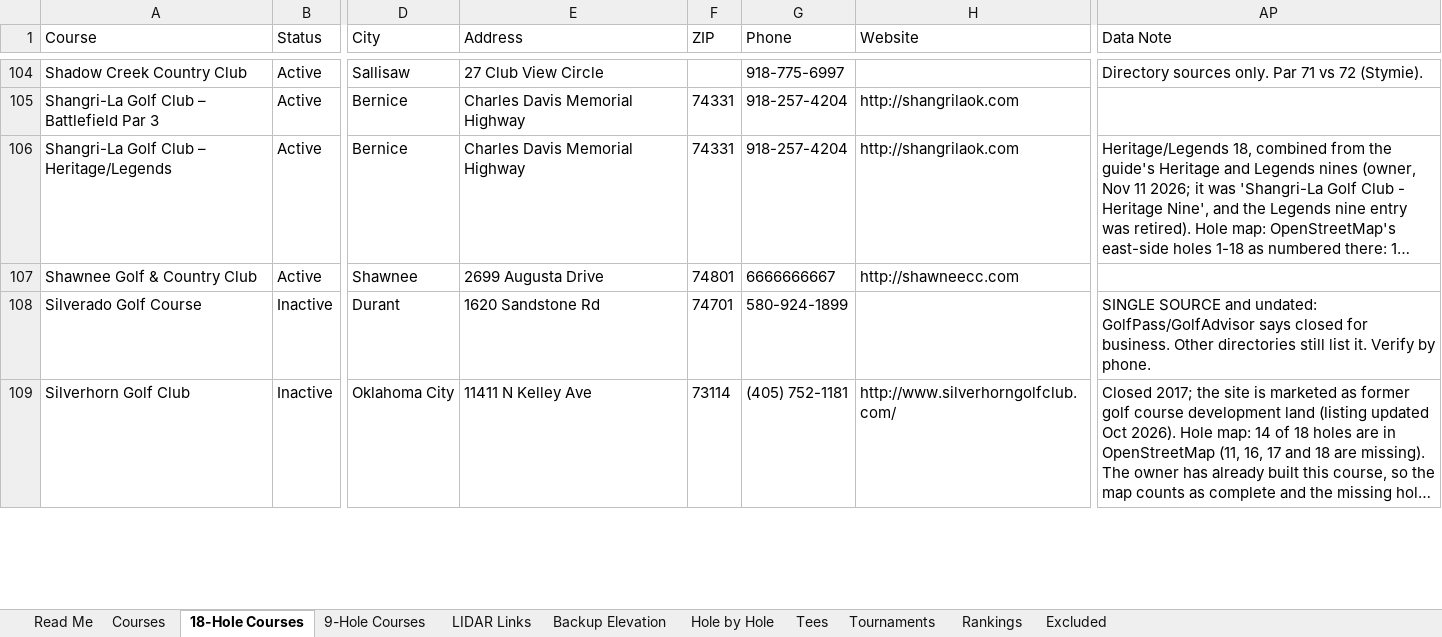
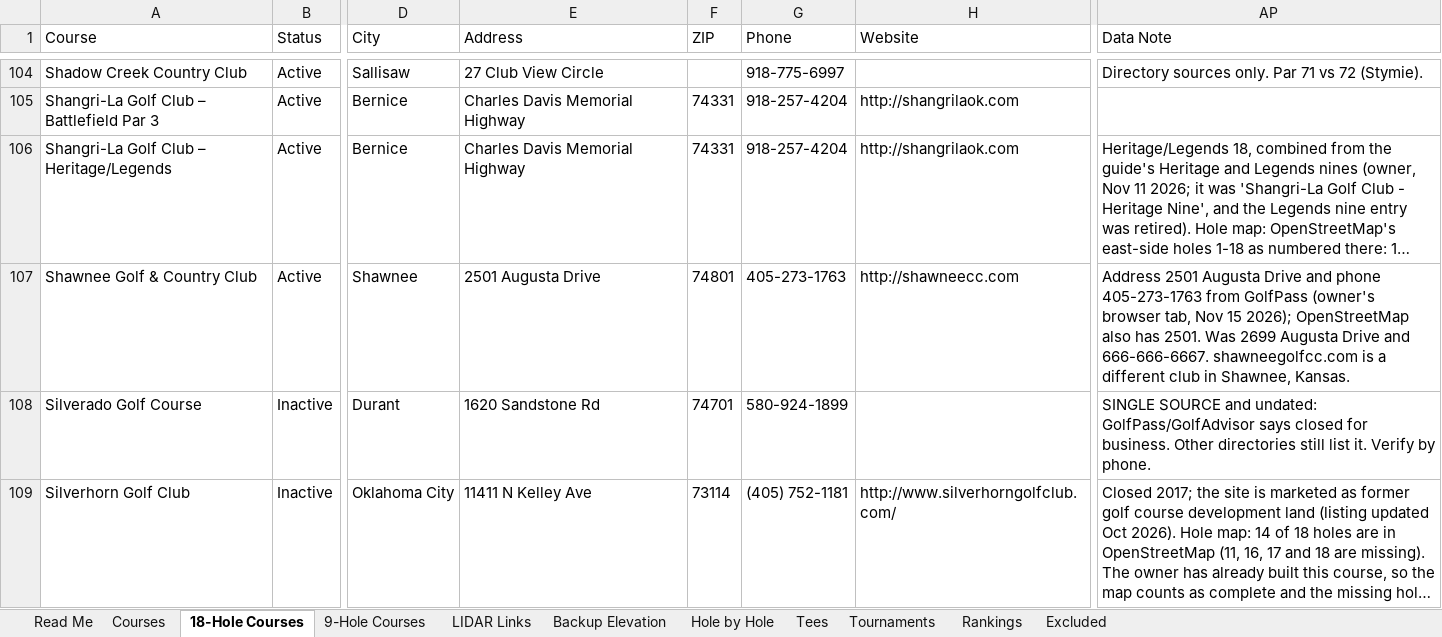
Before and after one commit to bamamba85/oklahoma-course-workshop, an Excel workbook: files/Oklahoma_Golf_Database.xlsx, sheet 18-Hole Courses, drawn as a sheet; only a part is shown, gaps mark what is left out; long unchanged cells end in …; values as stored, in another font and other column widths than the file's, no borders; table styles not drawn; the diff covers the shown part only; the diff names each change by its address in the sheet, - before the commit and + after, or states it on an @@ line.

```diff
--- a/files/Oklahoma_Golf_Database.xlsx (sheet 18-Hole Courses)
+++ b/files/Oklahoma_Golf_Database.xlsx (sheet 18-Hole Courses)
-E107 (Address): 2699 Augusta Drive
+E107 (Address): 2501 Augusta Drive
-G107 (Phone): 6666666667
+G107 (Phone): 405-273-1763
-AP107 (Data Note): (empty)
+AP107 (Data Note): Address 2501 Augusta Drive and phone 405-273-1763 from GolfPass (owner's browser tab, Nov 15 2026); OpenStreetMap also has 2501. Was 2699 Augusta Drive and 666-666-6667. shawneegolfcc.com is a different club in Shawnee, Kansas.
```
Also changed, not shown: 49 edited cells elsewhere in this sheet, sheet Courses, sheet 9-Hole Courses, sheet Hole by Hole, sheet Tees, sheet Backup Elevation, sheet LIDAR Links, 26 other files.
